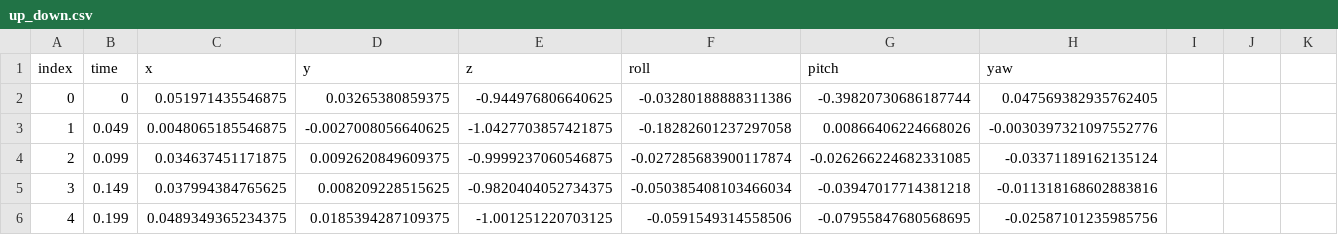
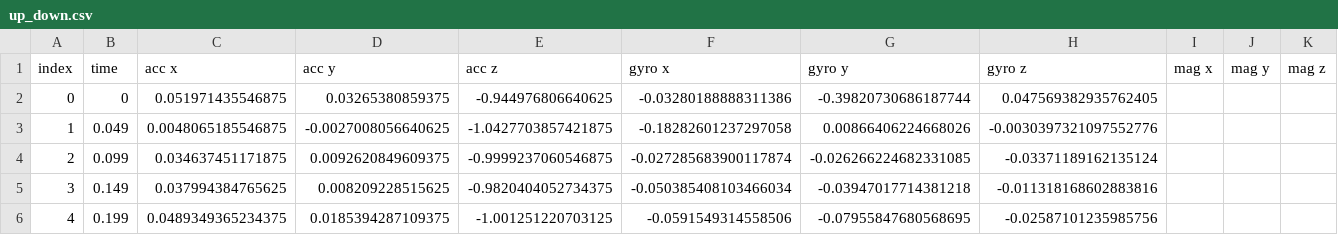
Before and after one commit to punch-boxing/punch-research, a CSV file: datas/up_down.csv, drawn as a sheet; only a part is shown.

```diff
--- a/datas/up_down.csv
+++ b/datas/up_down.csv
@@ -1,2 +1,2 @@
-index,time,x,y,z,roll,pitch,yaw
+index,time,acc x,acc y,acc z,gyro x,gyro y,gyro z,mag x,mag y,mag z
 0,0,0.051971435546875,0.03265380859375,-0.944976806640625,-0.03280188888311386,-0.39820730686187744,0.047569382935762405
```
Also changed, not shown: 34 other files.
